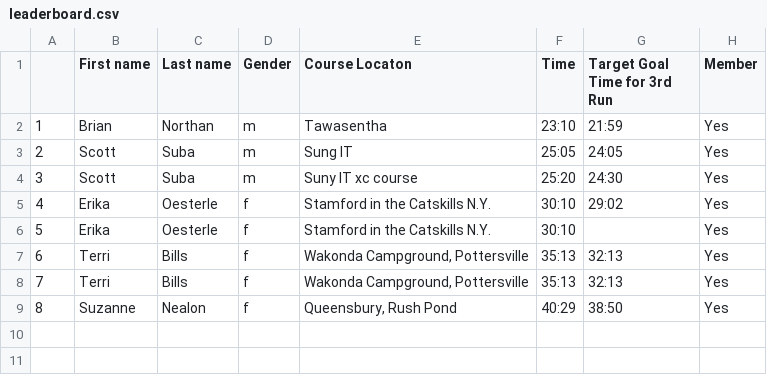
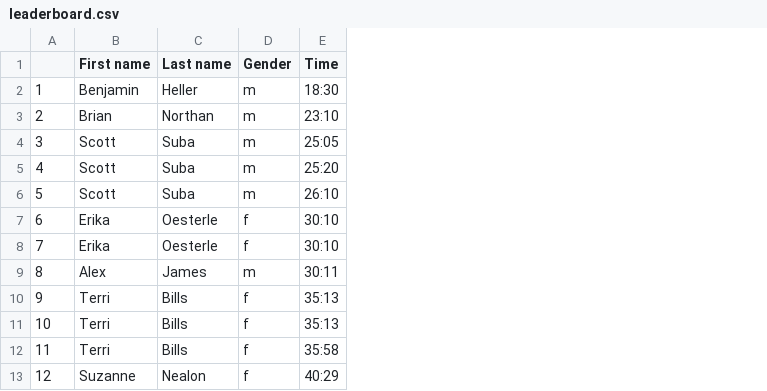
Before and after one commit to bnorthan/VirtualXC, a CSV file: leaderboard.csv, drawn as a sheet; removed rows and columns are numbered as before the commit, all else as after; the diff names each change by its address in the sheet, - before the commit and + after, or states it on an @@ line.

```diff
--- a/leaderboard.csv
+++ b/leaderboard.csv
-column E (Course Locaton), rows 2-9: Tawasentha | Sung IT | Suny IT xc course | Stamford in the Catskills N.Y. | Stamford in the Catskills N.Y. | Wakonda Campground, Pottersville | Wakonda Campground, Pottersville | Queensbury, Rush Pond
-column G (Target Goal Time for 3rd Run), rows 2-9: 21:59 | 24:05 | 24:30 | 29:02 |  | 32:13 | 32:13 | 38:50
-column H (Member), rows 2-9: all Yes
+row 2: 1 | Benjamin | Heller | m | 18:30
@@ column A renumbered from row 3 down @@
+row 6: 5 | Scott | Suba | m | 26:10
+row 9: 8 | Alex | James | m | 30:11
+row 12: 11 | Terri | Bills | f | 35:58
```
Also changed, not shown: 2 other files.
